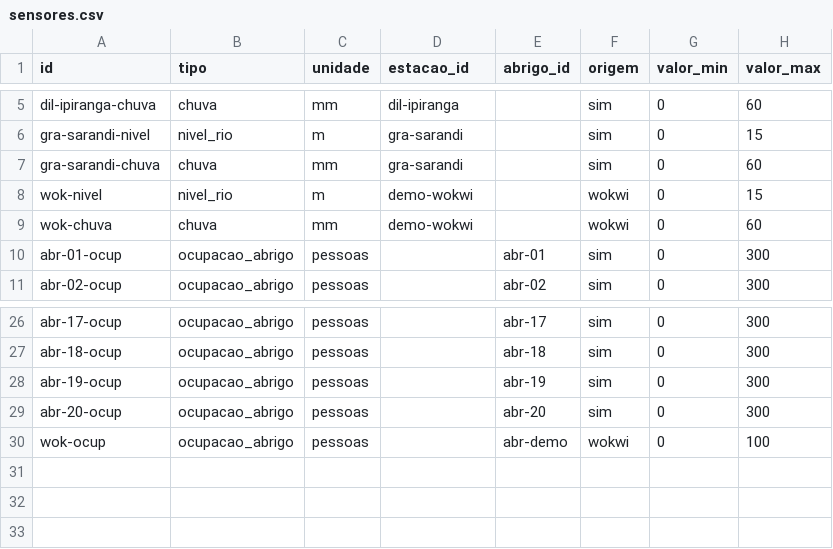
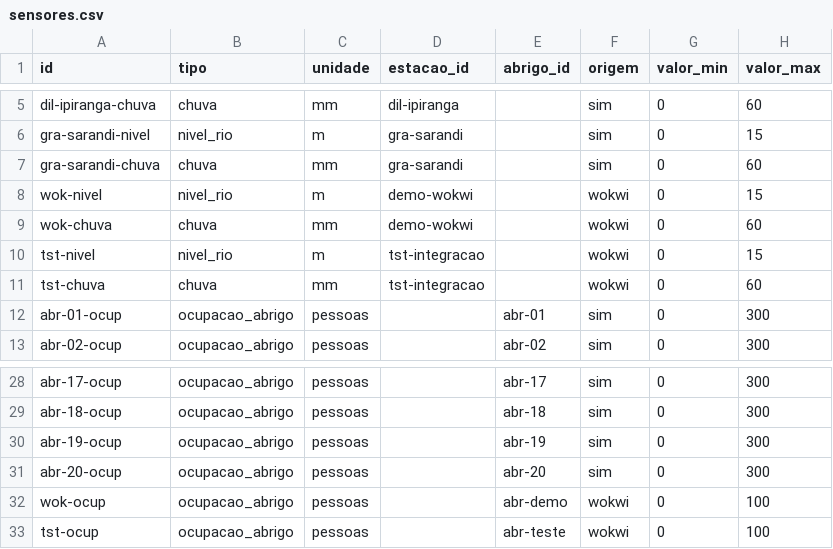
Before and after one commit to GabrielFerla/gs20262-citizentech, a CSV file: area2-bigdata/db/seeds/sensores.csv, drawn as a sheet; only a part is shown, gaps mark what is left out.

```diff
--- a/area2-bigdata/db/seeds/sensores.csv
+++ b/area2-bigdata/db/seeds/sensores.csv
@@ -9,2 +9,4 @@ wok-nivel,nivel_rio,m,demo-wokwi,,wokwi,0,15
 wok-chuva,chuva,mm,demo-wokwi,,wokwi,0,60
+tst-nivel,nivel_rio,m,tst-integracao,,wokwi,0,15
+tst-chuva,chuva,mm,tst-integracao,,wokwi,0,60
 abr-01-ocup,ocupacao_abrigo,pessoas,,abr-01,sim,0,300
@@ -30 +32,2 @@ abr-20-ocup,ocupacao_abrigo,pessoas,,abr-20,sim,0,300
 wok-ocup,ocupacao_abrigo,pessoas,,abr-demo,wokwi,0,100
+tst-ocup,ocupacao_abrigo,pessoas,,abr-teste,wokwi,0,100
```
Also changed, not shown: area2-bigdata/db/seeds/abrigos.csv, area2-bigdata/db/seeds/estacoes.csv, 18 other files.
